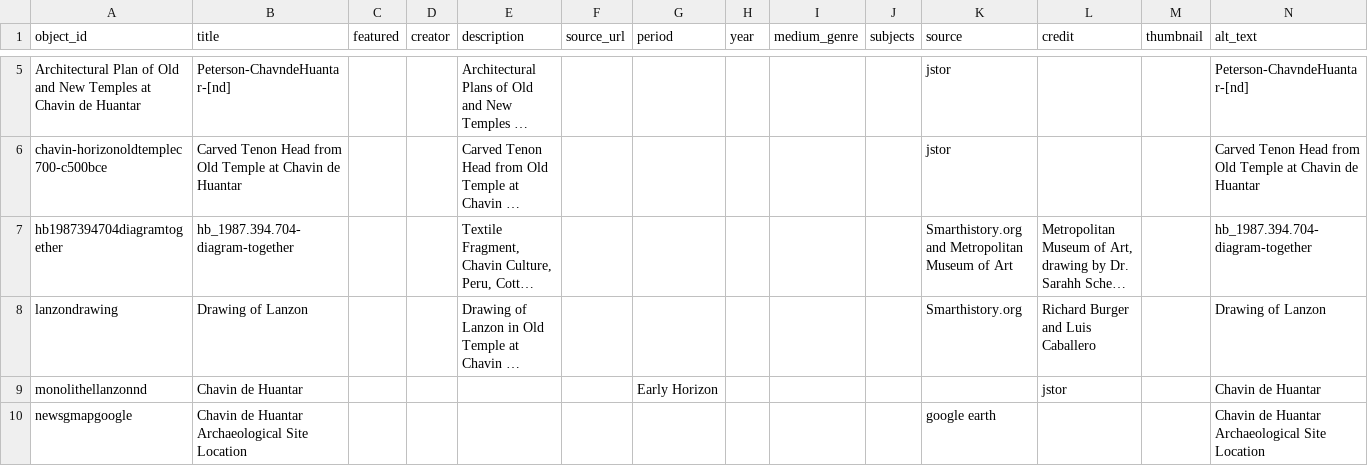
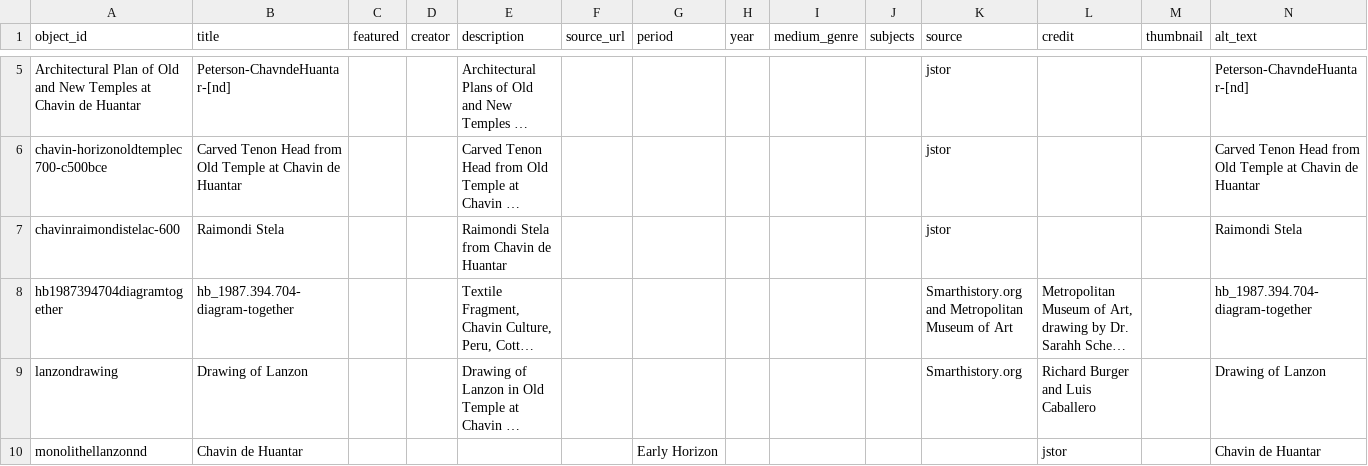
Before and after one commit to aboswell-andes/test, a CSV file: telar-content/spreadsheets/objects.csv, drawn as a sheet; only a part is shown, gaps mark what is left out; the shorter side is filled out with more unchanged rows; long unchanged cells end in …; the diff names each change by its address in the sheet, - before the commit and + after, or states it on an @@ line.

Commit message:
Add chavinraimondistelac-600 image via Telar Compositor [skip ci]

```diff
--- a/telar-content/spreadsheets/objects.csv
+++ b/telar-content/spreadsheets/objects.csv
+row 7: chavinraimondistelac-600 | Raimondi Stela |  |  | Raimondi Stela from Chavin de Huantar |  |  |  |  |  | jstor |  |  | Raimondi Stela
```
Also changed, not shown: 1 other file.
